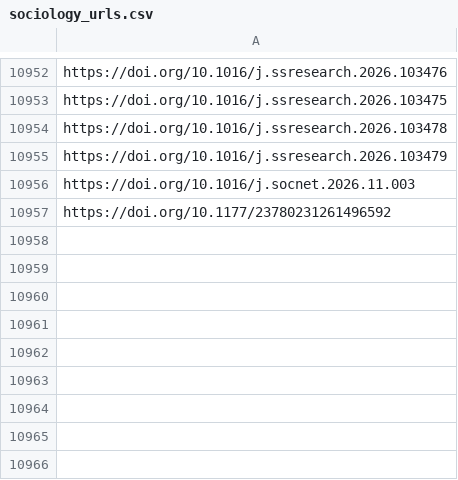
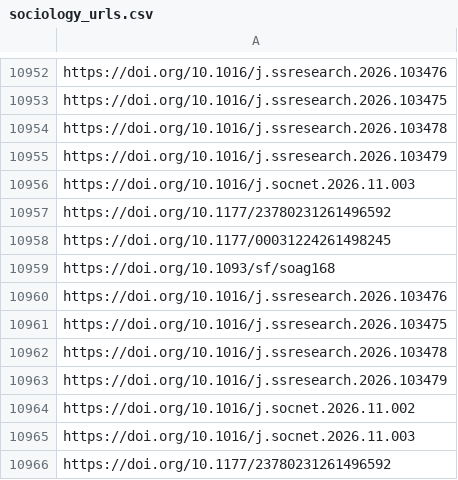
Before and after one commit to jacob-long/picnic, a CSV file: memory/sociology_urls.csv, drawn as a sheet; only a part is shown, gaps mark what is left out; the diff names each change by its address in the sheet, - before the commit and + after, or states it on an @@ line.

```diff
--- a/memory/sociology_urls.csv
+++ b/memory/sociology_urls.csv
+row 10958: https://doi.org/10.1177/00031224261498245
+row 10959: https://doi.org/10.1093/sf/soag168
+row 10960: https://doi.org/10.1016/j.ssresearch.2026.103476
+row 10961: https://doi.org/10.1016/j.ssresearch.2026.103475
+row 10962: https://doi.org/10.1016/j.ssresearch.2026.103478
+row 10963: https://doi.org/10.1016/j.ssresearch.2026.103479
+row 10964: https://doi.org/10.1016/j.socnet.2026.11.002
+row 10965: https://doi.org/10.1016/j.socnet.2026.11.003
+row 10966: https://doi.org/10.1177/23780231261496592
```
Also changed, not shown: memory/po_urls.csv, memory/politics_urls.csv, 12 other files.
